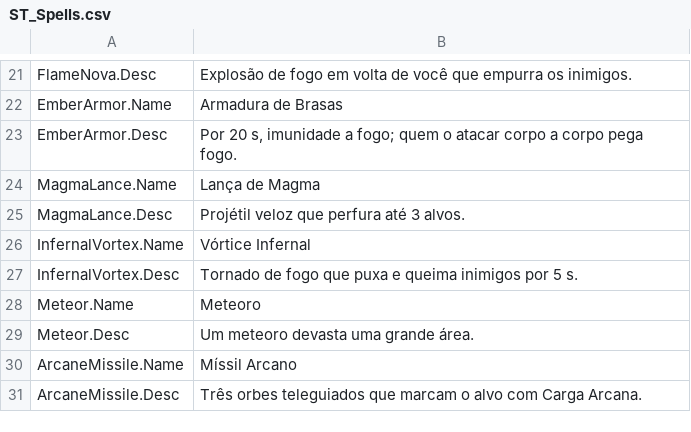
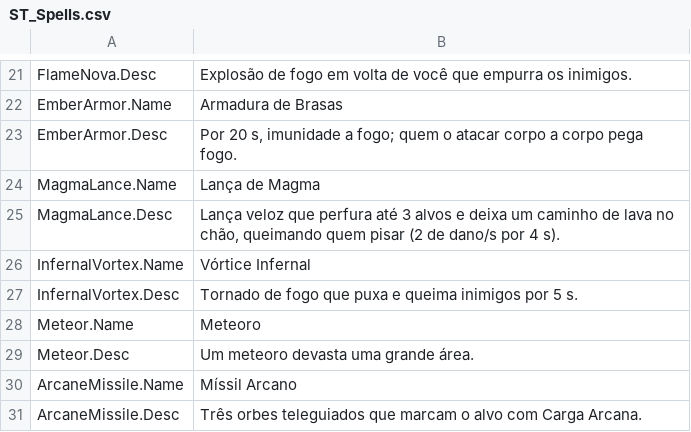
Before and after one commit to luizgfavacho-lang/Arcanum, a CSV file: Content/Text/ST_Spells.csv, drawn as a sheet; only a part is shown, gaps mark what is left out.

```diff
--- a/Content/Text/ST_Spells.csv
+++ b/Content/Text/ST_Spells.csv
@@ -24,3 +24,3 @@ EmberArmor.Desc,"Por 20 s, imunidade a fogo; quem o atacar corpo a corpo pega fo
 MagmaLance.Name,Lança de Magma
-MagmaLance.Desc,Projétil veloz que perfura até 3 alvos.
+MagmaLance.Desc,"Lança veloz que perfura até 3 alvos e deixa um caminho de lava no chão, queimando quem pisar (2 de dano/s por 4 s)."
 InfernalVortex.Name,Vórtice Infernal
```
Also changed, not shown: Data/Spells.csv, 13 other files.
